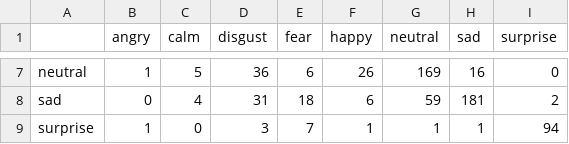
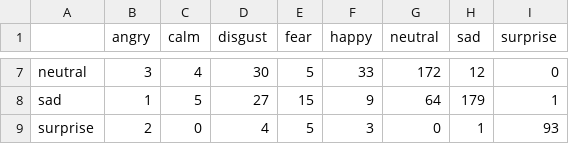
Before and after one commit to analisto/jobsearch_az, a CSV file: outputs/confusion_matrix.csv, drawn as a sheet; only a part is shown, gaps mark what is left out; the diff covers the shown part only; the diff names each change by its address in the sheet, - before the commit and + after, or states it on an @@ line.

```diff
--- a/outputs/confusion_matrix.csv
+++ b/outputs/confusion_matrix.csv
-B7 (angry): 1
+B7 (angry): 3
-C7 (calm): 5
+C7 (calm): 4
-D7 (disgust): 36
+D7 (disgust): 30
-E7 (fear): 6
+E7 (fear): 5
-F7 (happy): 26
+F7 (happy): 33
-G7 (neutral): 169
+G7 (neutral): 172
-H7 (sad): 16
+H7 (sad): 12
-B8 (angry): 0
+B8 (angry): 1
-C8 (calm): 4
+C8 (calm): 5
-D8 (disgust): 31
+D8 (disgust): 27
-E8 (fear): 18
+E8 (fear): 15
-F8 (happy): 6
+F8 (happy): 9
-G8 (neutral): 59
+G8 (neutral): 64
-H8 (sad): 181
+H8 (sad): 179
-I8 (surprise): 2
+I8 (surprise): 1
-B9 (angry): 1
+B9 (angry): 2
-D9 (disgust): 3
+D9 (disgust): 4
-E9 (fear): 7
+E9 (fear): 5
-F9 (happy): 1
+F9 (happy): 3
-G9 (neutral): 1
+G9 (neutral): 0
-I9 (surprise): 94
+I9 (surprise): 93
```
Also changed, not shown: 26 edited cells elsewhere in this file, outputs/classification_report.csv, outputs/per_class_accuracy.csv, 20 other files.
